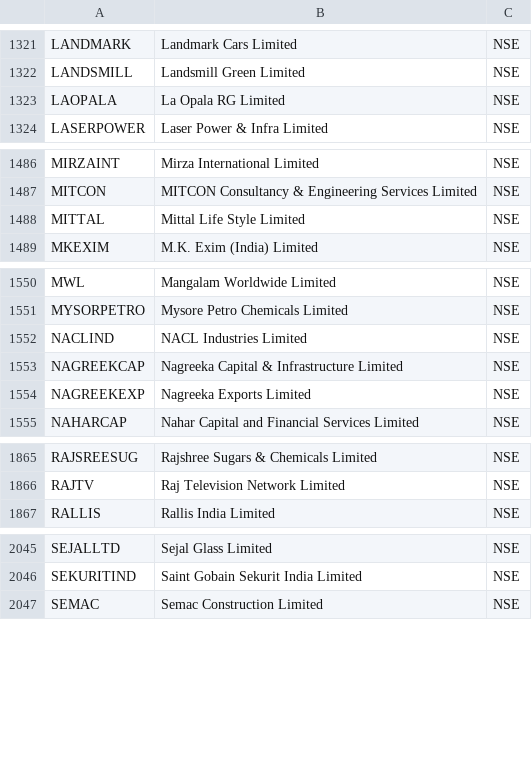
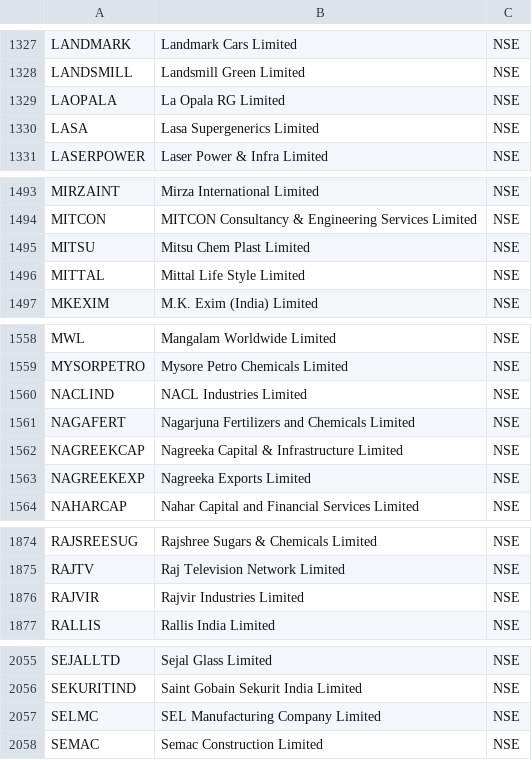
Before and after one commit to tamilselvammurugan/nifty-52w-low, a CSV file: docs/nse_all.csv, drawn as a sheet; only a part is shown, gaps mark what is left out; the diff covers the shown part only.

```diff
--- a/docs/nse_all.csv
+++ b/docs/nse_all.csv
@@ -1323,2 +1329,3 @@ LANDSMILL,Landsmill Green Limited,NSE
 LAOPALA,La Opala RG Limited,NSE
+LASA,Lasa Supergenerics Limited,NSE
 LASERPOWER,Laser Power & Infra Limited,NSE
@@ -1487,2 +1494,3 @@ MIRZAINT,Mirza International Limited,NSE
 MITCON,MITCON Consultancy & Engineering Services Limited,NSE
+MITSU,Mitsu Chem Plast Limited,NSE
 MITTAL,Mittal Life Style Limited,NSE
@@ -1552,2 +1560,3 @@ MYSORPETRO,Mysore Petro Chemicals Limited,NSE
 NACLIND,NACL Industries Limited,NSE
+NAGAFERT,Nagarjuna Fertilizers and Chemicals Limited,NSE
 NAGREEKCAP,Nagreeka Capital & Infrastructure Limited,NSE
@@ -1866,2 +1875,3 @@ RAJSREESUG,Rajshree Sugars & Chemicals Limited,NSE
 RAJTV,Raj Television Network Limited,NSE
+RAJVIR,Rajvir Industries Limited,NSE
 RALLIS,Rallis India Limited,NSE
@@ -2046,2 +2056,3 @@ SEJALLTD,Sejal Glass Limited,NSE
 SEKURITIND,Saint Gobain Sekurit India Limited,NSE
+SELMC,SEL Manufacturing Company Limited,NSE
 SEMAC,Semac Construction Limited,NSE
```
Also changed, not shown: 8 added rows and 1 removed row elsewhere in this file, docs/latest.csv, docs/support.csv, 5 other files.
